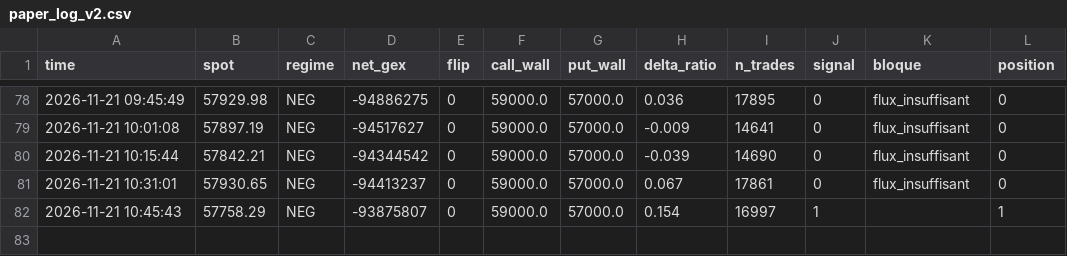
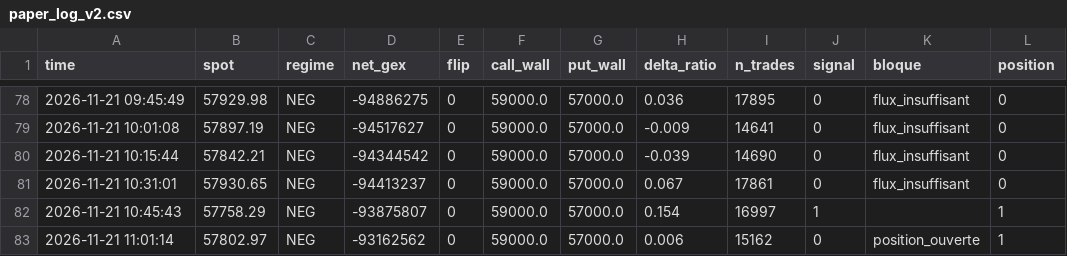
Before and after one commit to simonreist7-source/paper-bot, a CSV file: data/paper_log_v2.csv, drawn as a sheet; only a part is shown, gaps mark what is left out.

```diff
--- a/data/paper_log_v2.csv
+++ b/data/paper_log_v2.csv
@@ -82 +82,2 @@ time,spot,regime,net_gex,flip,call_wall,put_wall,delta_ratio,n_trades,signal,blo
 2026-11-21 10:45:43,57758.29,NEG,-93875807,0,59000.0,57000.0,0.154,16997,1,,1
+2026-11-21 11:01:14,57802.97,NEG,-93162562,0,59000.0,57000.0,0.006,15162,0,position_ouverte,1
```
Also changed, not shown: 1 other file.
